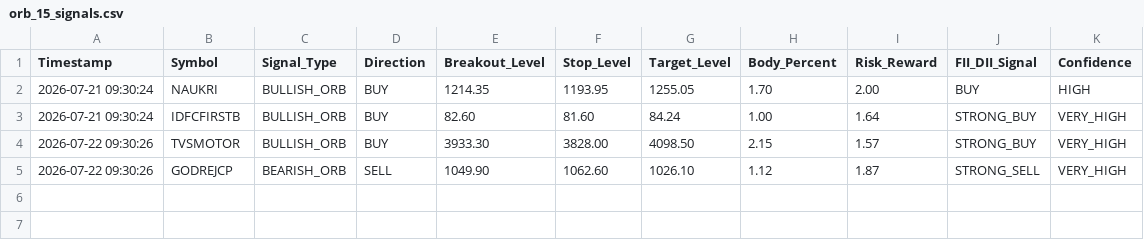
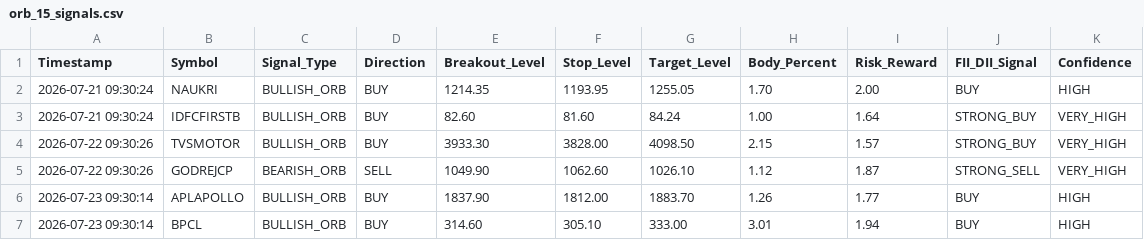
Before and after one commit to frzkhn155-ai/Final, a CSV file: orb_15_signals.csv, drawn as a sheet; the diff names each change by its address in the sheet, - before the commit and + after, or states it on an @@ line.

```diff
--- a/orb_15_signals.csv
+++ b/orb_15_signals.csv
+row 6: 2026-07-23 09:30:14 | APLAPOLLO | BULLISH_ORB | BUY | 1837.90 | 1812.00 | 1883.70 | 1.26 | 1.77 | BUY | HIGH
+row 7: 2026-07-23 09:30:14 | BPCL | BULLISH_ORB | BUY | 314.60 | 305.10 | 333.00 | 3.01 | 1.94 | BUY | HIGH
```
Also changed, not shown: box_trading_alerts.csv, orb_15_trades.csv, 11 other files.
